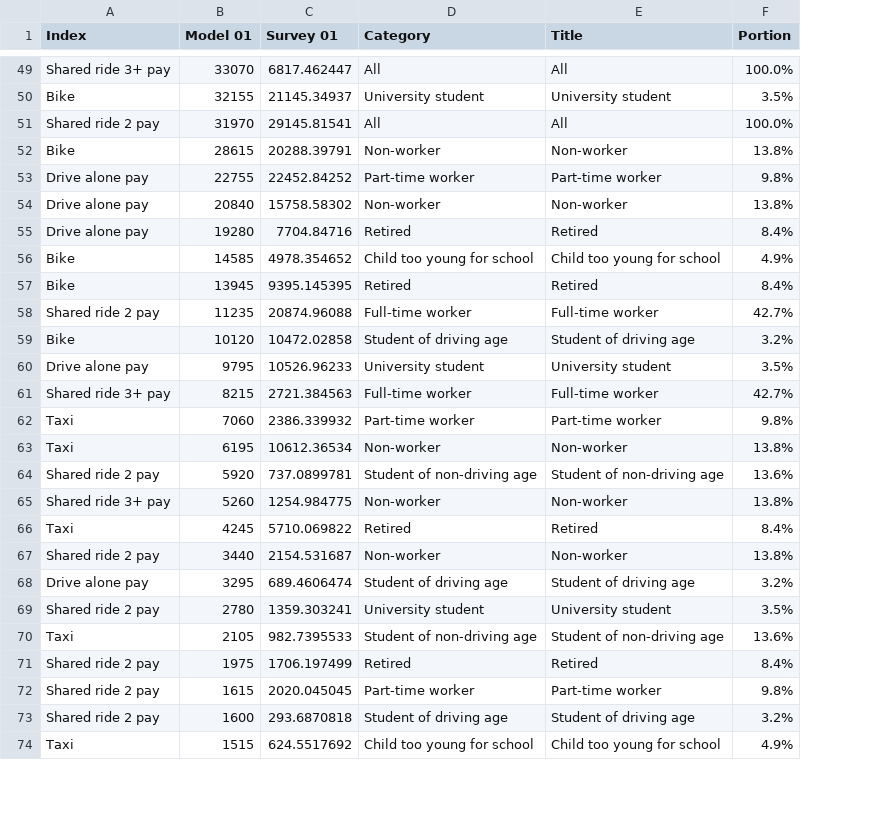
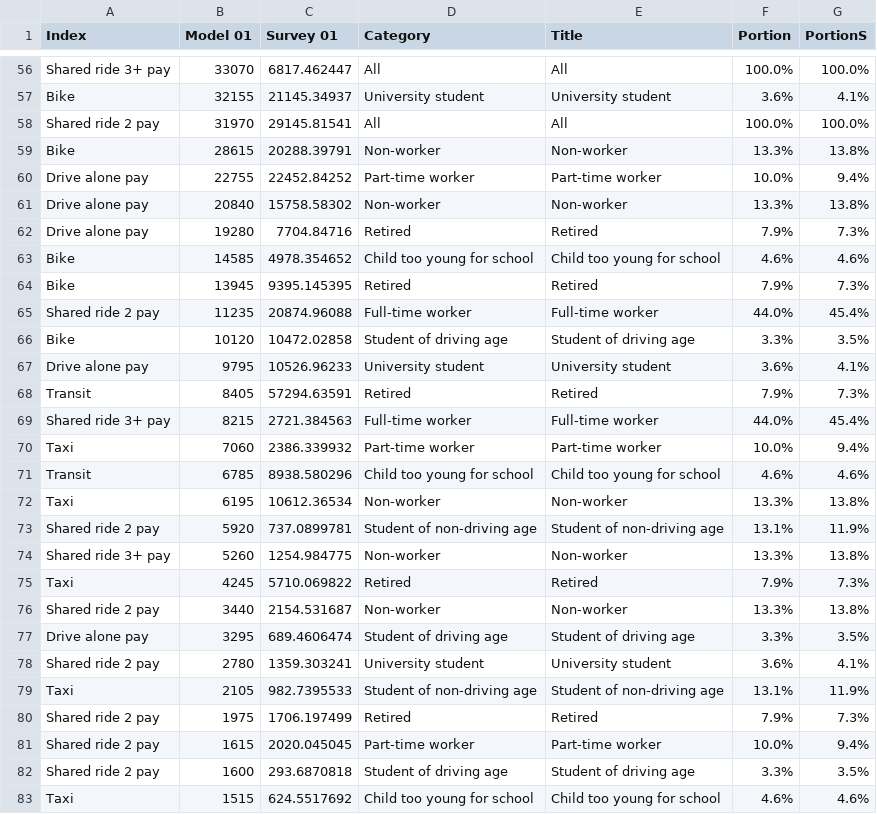
Before and after one commit to CMAP-REPOS/cmap_abm_report, a CSV file: data/csv9_mode_person.csv, drawn as a sheet; only a part is shown, gaps mark what is left out; addresses are those after the commit; the diff covers the shown part only; the diff names each change by its address in the sheet, - before the commit and + after, or states it on an @@ line.

Commit message:
add transit back in

```diff
--- a/data/csv9_mode_person.csv
+++ b/data/csv9_mode_person.csv
+column G (PortionS), rows 56-67: 100.0% | 4.1% | 100.0% | 13.8% | 9.4% | 13.8% | 7.3% | 4.6% | 7.3% | 45.4% | 3.5% | 4.1%; rows 69-70: 45.4% | 9.4%; rows 72-83: 13.8% | 11.9% | 13.8% | 7.3% | 13.8% | 3.5% | 4.1% | 11.9% | 7.3% | 9.4% | 3.5% | 4.6%
-F57 (Portion): 3.5%
+F57 (Portion): 3.6%
-F59 (Portion): 13.8%
+F59 (Portion): 13.3%
-F60 (Portion): 9.8%
+F60 (Portion): 10.0%
-F61 (Portion): 13.8%
+F61 (Portion): 13.3%
-F62 (Portion): 8.4%
+F62 (Portion): 7.9%
-F63 (Portion): 4.9%
+F63 (Portion): 4.6%
-F64 (Portion): 8.4%
+F64 (Portion): 7.9%
-F65 (Portion): 42.7%
+F65 (Portion): 44.0%
-F66 (Portion): 3.2%
+F66 (Portion): 3.3%
-F67 (Portion): 3.5%
+F67 (Portion): 3.6%
+row 68: Transit | 8405 | 57294.63591 | Retired | Retired | 7.9% | 7.3%
-F69 (Portion): 42.7%
+F69 (Portion): 44.0%
-F70 (Portion): 9.8%
+F70 (Portion): 10.0%
+row 71: Transit | 6785 | 8938.580296 | Child too young for school | Child too young for school | 4.6% | 4.6%
-F72 (Portion): 13.8%
+F72 (Portion): 13.3%
-F73 (Portion): 13.6%
+F73 (Portion): 13.1%
-F74 (Portion): 13.8%
+F74 (Portion): 13.3%
-F75 (Portion): 8.4%
+F75 (Portion): 7.9%
-F76 (Portion): 13.8%
+F76 (Portion): 13.3%
-F77 (Portion): 3.2%
+F77 (Portion): 3.3%
-F78 (Portion): 3.5%
+F78 (Portion): 3.6%
-F79 (Portion): 13.6%
+F79 (Portion): 13.1%
-F80 (Portion): 8.4%
+F80 (Portion): 7.9%
-F81 (Portion): 9.8%
+F81 (Portion): 10.0%
-F82 (Portion): 3.2%
+F82 (Portion): 3.3%
-F83 (Portion): 4.9%
+F83 (Portion): 4.6%
```
Also changed, not shown: 8 added rows, 1 removed row and 55 edited cells elsewhere in this file.
